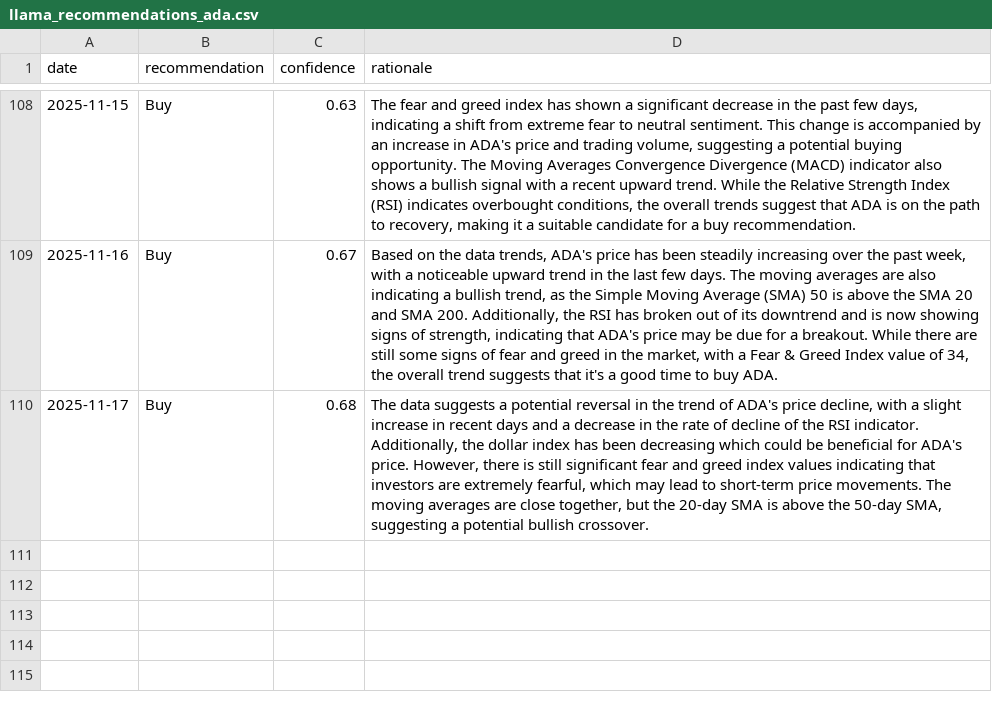
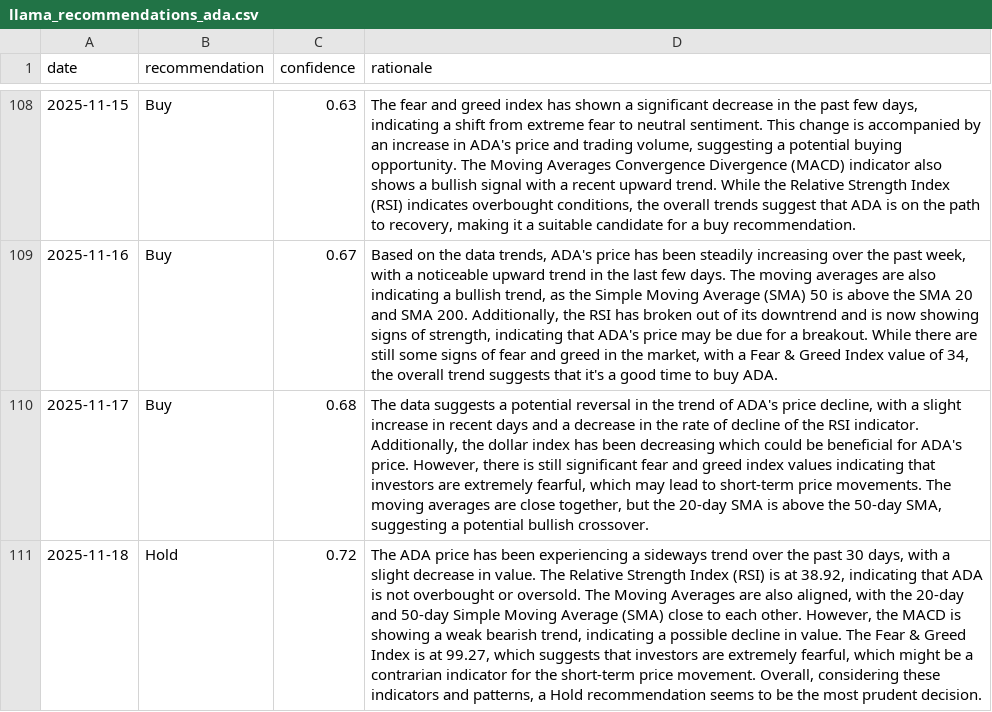
Before and after one commit to amrelsawalhi/DipSignal, a CSV file: data/llama_recommendations_ada.csv, drawn as a sheet; only a part is shown, gaps mark what is left out; the diff names each change by its address in the sheet, - before the commit and + after, or states it on an @@ line.

```diff
--- a/data/llama_recommendations_ada.csv
+++ b/data/llama_recommendations_ada.csv
+row 111: 2025-11-18 | Hold | 0.72 | The ADA price has been experiencing a sideways trend over the past 30 days, with a slight decrease in value. The Relative Strength Index (RSI) is at 38.92, indicating that ADA is not overbought or oversold. The Moving Averages are also aligned, with the 20-day and 50-day Simple Moving Average (SMA) close to each other. However, the MACD is showing a weak bearish trend, indicating a possible decline in value. The Fear & Greed Index is at 99.27, which suggests that investors are extremely fearful, which might be a contrarian indicator for the short-term price movement. Overall, considering these indicators and patterns, a Hold recommendation seems to be the most prudent decision.
```
Also changed, not shown: data/btc_technical.csv, data/eth_technical.csv, 11 other files.
